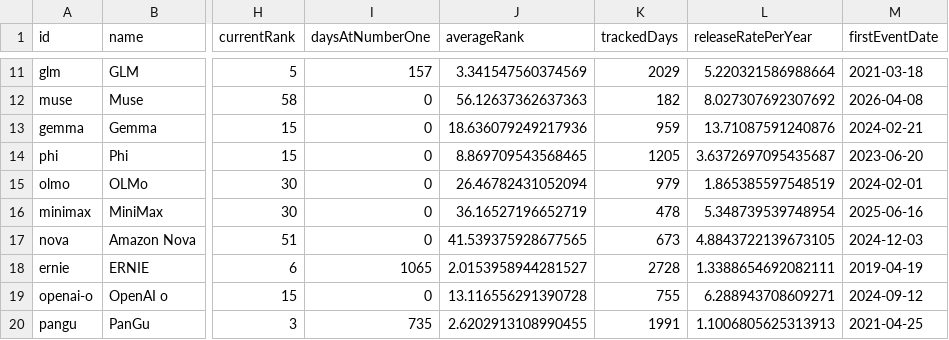
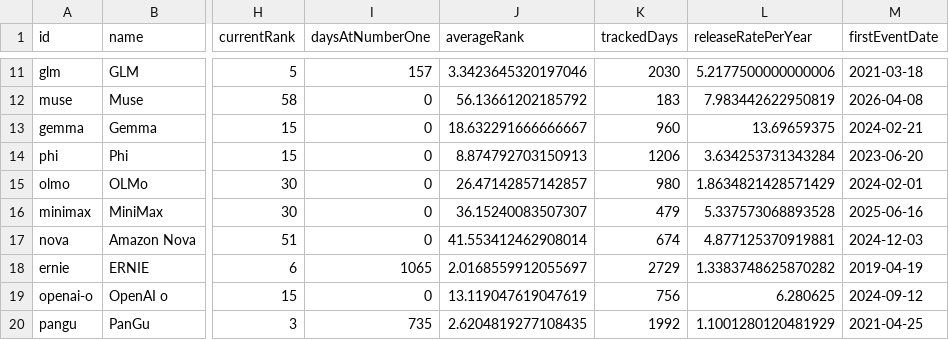
Before and after one commit to procrastinine/versionbench, a CSV file: data/family-stats.csv, drawn as a sheet; only a part is shown, gaps mark what is left out; the diff covers the shown part only; the diff names each change by its address in the sheet, - before the commit and + after, or states it on an @@ line.

```diff
--- a/data/family-stats.csv
+++ b/data/family-stats.csv
-J11 (averageRank): 3.341547560374569
+J11 (averageRank): 3.3423645320197046
-K11 (trackedDays): 2029
+K11 (trackedDays): 2030
-L11 (releaseRatePerYear): 5.220321586988664
+L11 (releaseRatePerYear): 5.2177500000000006
-J12 (averageRank): 56.12637362637363
+J12 (averageRank): 56.13661202185792
-K12 (trackedDays): 182
+K12 (trackedDays): 183
-L12 (releaseRatePerYear): 8.027307692307692
+L12 (releaseRatePerYear): 7.983442622950819
-J13 (averageRank): 18.636079249217936
+J13 (averageRank): 18.632291666666667
-K13 (trackedDays): 959
+K13 (trackedDays): 960
-L13 (releaseRatePerYear): 13.71087591240876
+L13 (releaseRatePerYear): 13.69659375
-J14 (averageRank): 8.869709543568465
+J14 (averageRank): 8.874792703150913
-K14 (trackedDays): 1205
+K14 (trackedDays): 1206
-L14 (releaseRatePerYear): 3.6372697095435687
+L14 (releaseRatePerYear): 3.634253731343284
-J15 (averageRank): 26.46782431052094
+J15 (averageRank): 26.47142857142857
-K15 (trackedDays): 979
+K15 (trackedDays): 980
-L15 (releaseRatePerYear): 1.865385597548519
+L15 (releaseRatePerYear): 1.8634821428571429
-J16 (averageRank): 36.16527196652719
+J16 (averageRank): 36.15240083507307
-K16 (trackedDays): 478
+K16 (trackedDays): 479
-L16 (releaseRatePerYear): 5.348739539748954
+L16 (releaseRatePerYear): 5.337573068893528
-J17 (averageRank): 41.539375928677565
+J17 (averageRank): 41.553412462908014
-K17 (trackedDays): 673
+K17 (trackedDays): 674
-L17 (releaseRatePerYear): 4.8843722139673105
+L17 (releaseRatePerYear): 4.877125370919881
-J18 (averageRank): 2.0153958944281527
+J18 (averageRank): 2.0168559912055697
-K18 (trackedDays): 2728
+K18 (trackedDays): 2729
-L18 (releaseRatePerYear): 1.3388654692082111
+L18 (releaseRatePerYear): 1.3383748625870282
-J19 (averageRank): 13.116556291390728
+J19 (averageRank): 13.119047619047619
-K19 (trackedDays): 755
+K19 (trackedDays): 756
-L19 (releaseRatePerYear): 6.288943708609271
+L19 (releaseRatePerYear): 6.280625
-J20 (averageRank): 2.6202913108990455
+J20 (averageRank): 2.6204819277108435
-K20 (trackedDays): 1991
+K20 (trackedDays): 1992
-L20 (releaseRatePerYear): 1.1006805625313913
+L20 (releaseRatePerYear): 1.1001280120481929
```
Also changed, not shown: 147 edited cells elsewhere in this file, data/releases.csv, data/sources.csv, 6 other files.
